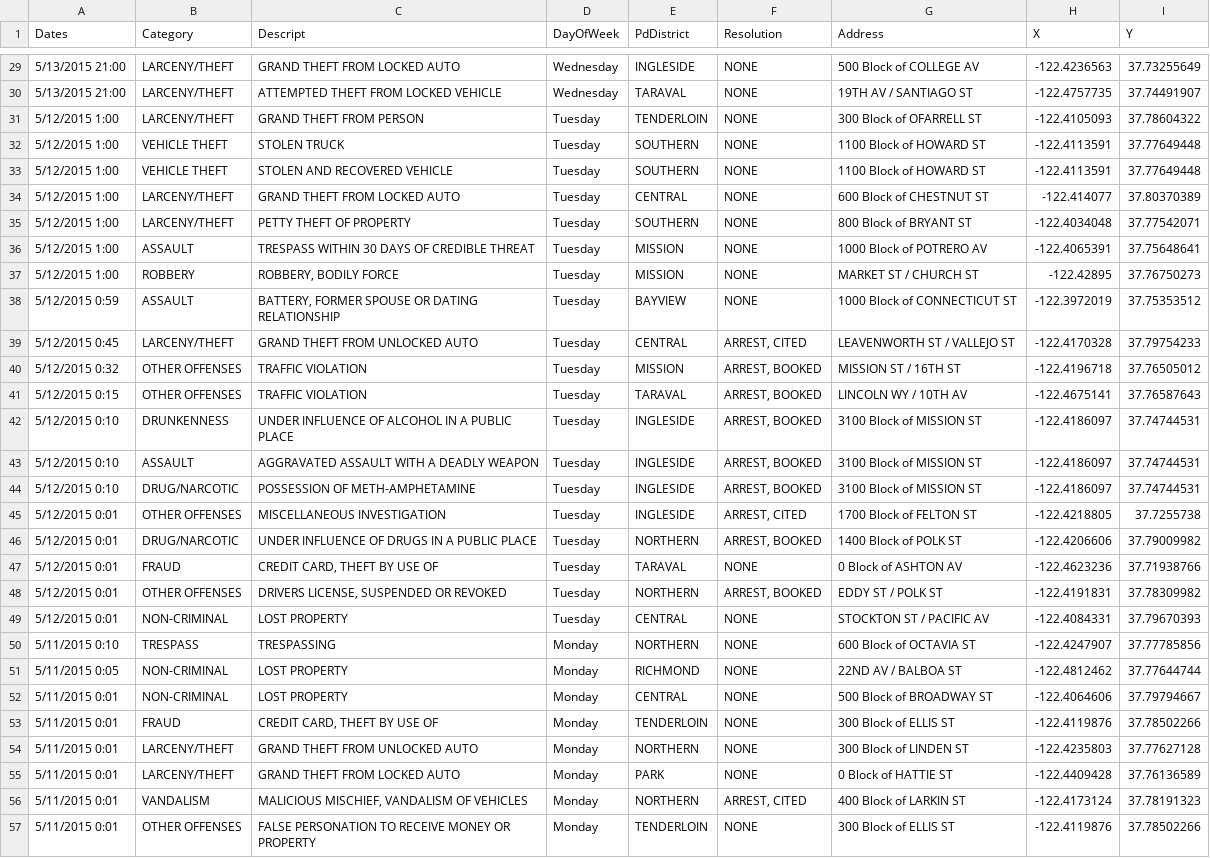
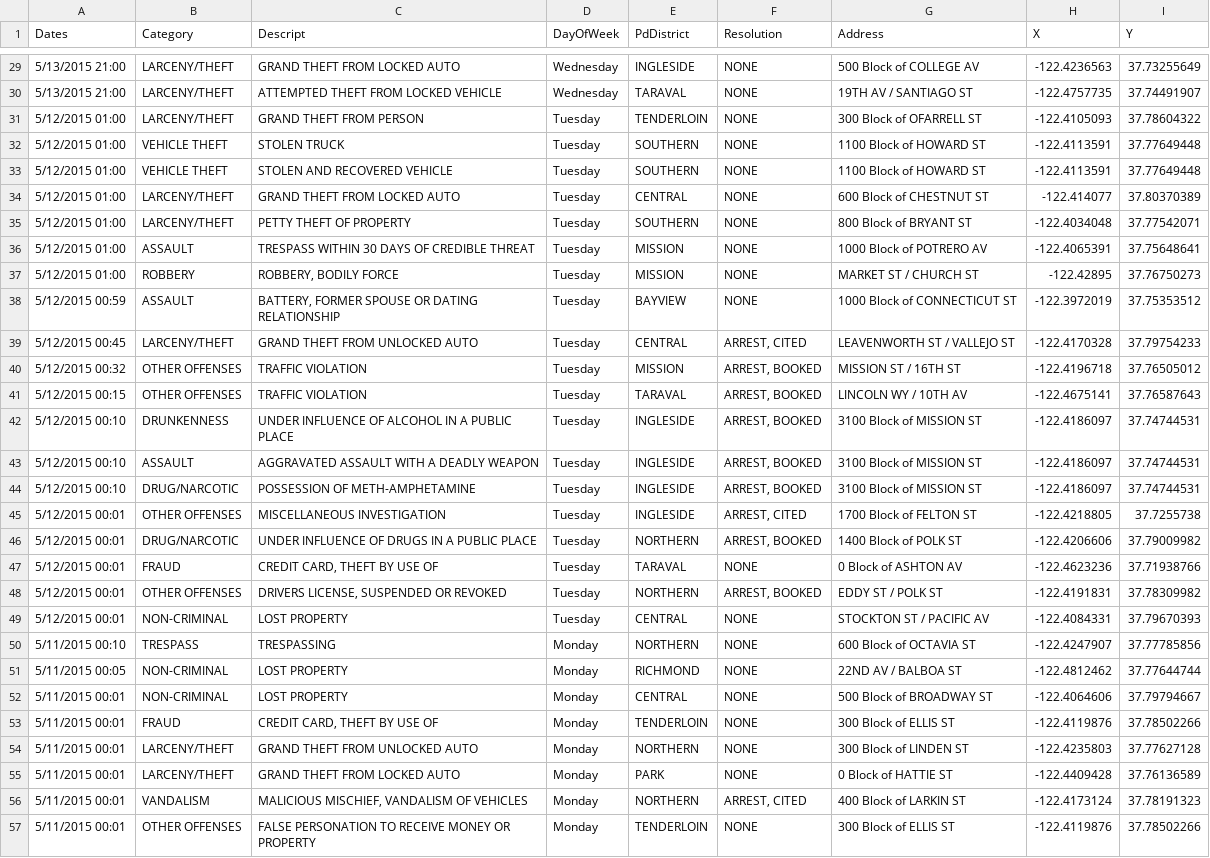
Before and after one commit to FP-22-23/proyecto-java-Eloy-SC, a CSV file: data/crime.csv, drawn as a sheet; only a part is shown, gaps mark what is left out; the diff covers the shown part only; the diff names each change by its address in the sheet, - before the commit and + after, or states it on an @@ line.

```diff
--- a/data/crime.csv
+++ b/data/crime.csv
-A31:A37 (Dates): 5/12/2015 1:00
+A31:A37 (Dates): 5/12/2015 01:00
-A38 (Dates): 5/12/2015 0:59
+A38 (Dates): 5/12/2015 00:59
-A39 (Dates): 5/12/2015 0:45
+A39 (Dates): 5/12/2015 00:45
-A40 (Dates): 5/12/2015 0:32
+A40 (Dates): 5/12/2015 00:32
-A41 (Dates): 5/12/2015 0:15
+A41 (Dates): 5/12/2015 00:15
-A42:A44 (Dates): 5/12/2015 0:10
+A42:A44 (Dates): 5/12/2015 00:10
-A45:A49 (Dates): 5/12/2015 0:01
+A45:A49 (Dates): 5/12/2015 00:01
-A50 (Dates): 5/11/2015 0:10
+A50 (Dates): 5/11/2015 00:10
-A51 (Dates): 5/11/2015 0:05
+A51 (Dates): 5/11/2015 00:05
-A52:A57 (Dates): 5/11/2015 0:01
+A52:A57 (Dates): 5/11/2015 00:01
```
Also changed, not shown: 21 edited cells elsewhere in this file, 2 other files.
